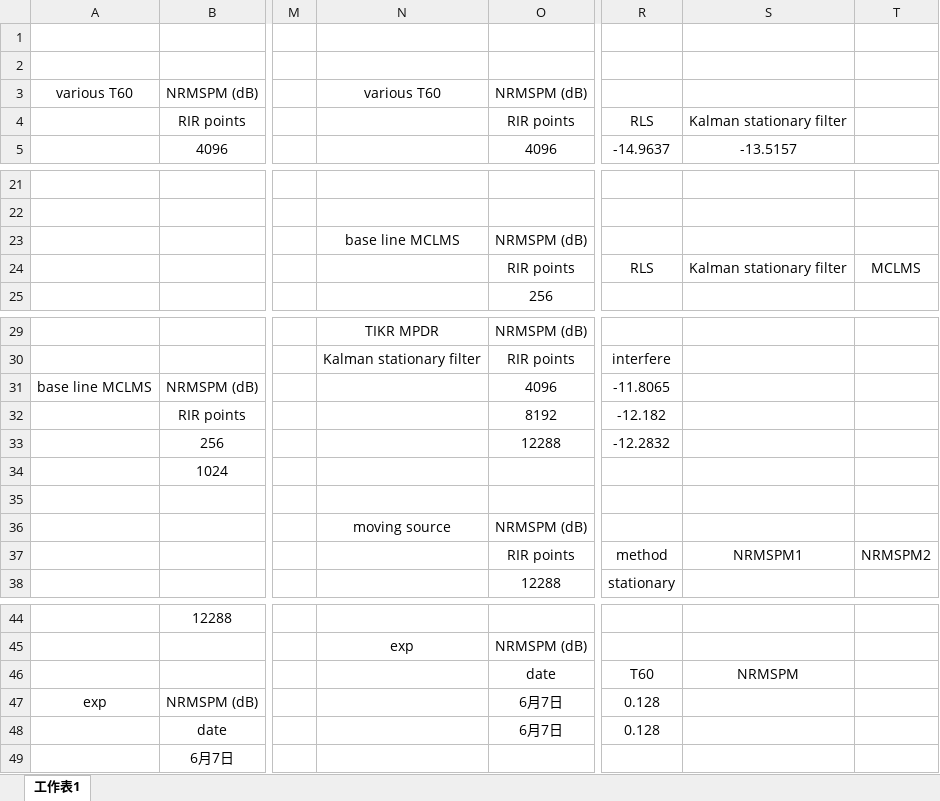
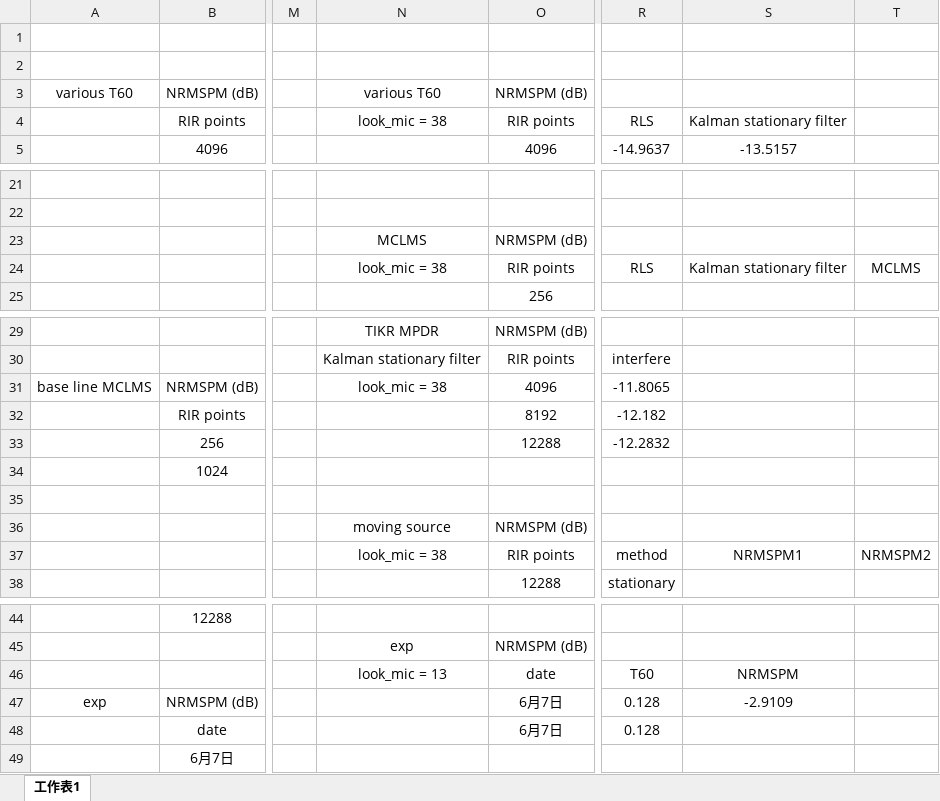
Before and after one commit to anchiyuan/CTF, an Excel workbook: data.xlsx, sheet 工作表1, drawn as a sheet; only a part is shown, gaps mark what is left out; values as stored, in another font and other column widths than the file's, no borders; charts and pictures not drawn; the diff names each change by its address in the sheet, - before the commit and + after, or states it on an @@ line.

```diff
--- a/data.xlsx (sheet 工作表1)
+++ b/data.xlsx (sheet 工作表1)
-N4: (empty)
+N4: look_mic = 38
-N23: base line MCLMS
+N23: MCLMS
-N24: (empty)
+N24: look_mic = 38
-N31: (empty)
+N31: look_mic = 38
-N37: (empty)
+N37: look_mic = 38
-N46: (empty)
+N46: look_mic = 13
-S47: (empty)
+S47: -2.9109
```
Also changed, not shown: 11 other files.
